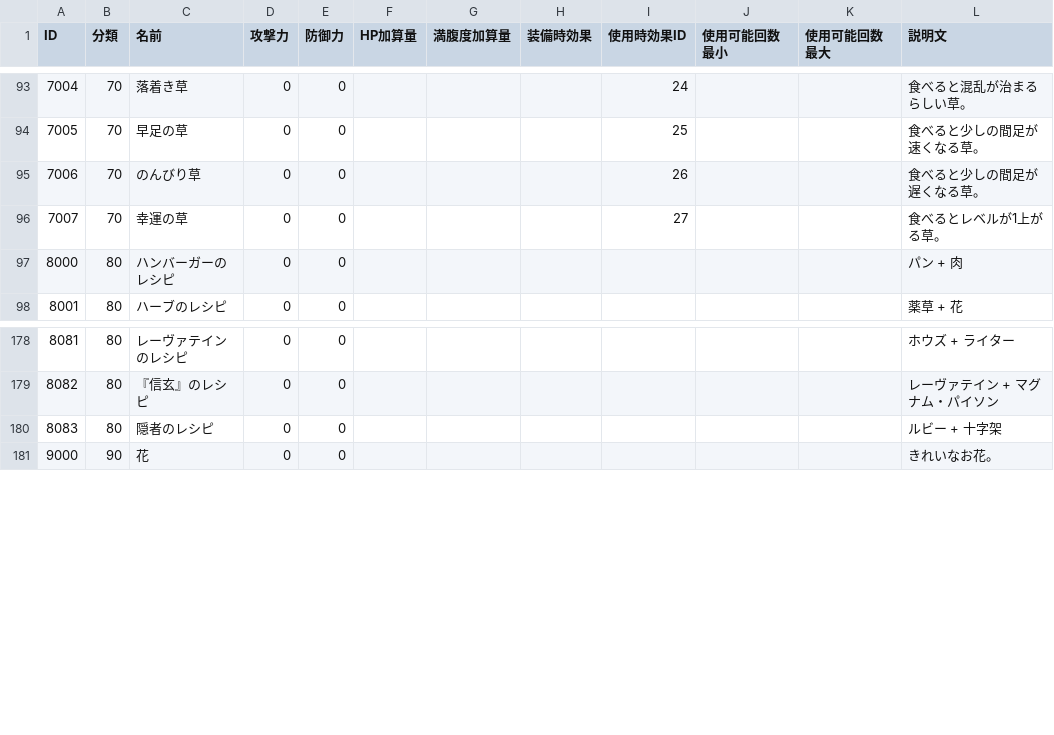
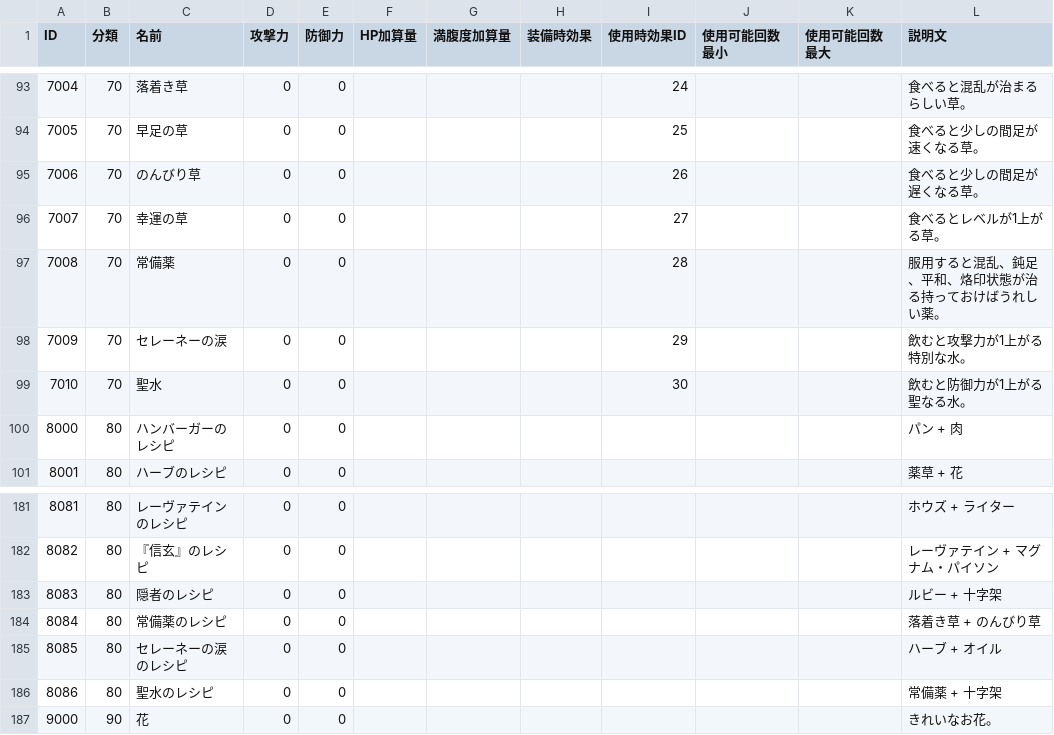
Before and after one commit to Aliostro/lumia-underground-labyrinth, a CSV file: assets/data/item.csv, drawn as a sheet; only a part is shown, gaps mark what is left out.

Commit message:
Add RUMI exchanges, item effects, and skin unlocks

```diff
--- a/assets/data/item.csv
+++ b/assets/data/item.csv
@@ -96,2 +96,5 @@
 "7007", "70", "幸運の草", "0", "0", "", "", "", "27", "", "", "食べるとレベルが1上がる草。"
+"7008", "70", "常備薬", "0", "0", "", "", "", "28", "", "", "服用すると混乱、鈍足、平和、烙印状態が治る持っておけばうれしい薬。"
+"7009", "70", "セレーネーの涙", "0", "0", "", "", "", "29", "", "", "飲むと攻撃力が1上がる特別な水。"
+"7010", "70", "聖水", "0", "0", "", "", "", "30", "", "", "飲むと防御力が1上がる聖なる水。"
 "8000", "80", "ハンバーガーのレシピ", "0", "0", "", "", "", "", "", "", "パン + 肉"
@@ -180,2 +183,5 @@
 "8083", "80", "隠者のレシピ", "0", "0", "", "", "", "", "", "", "ルビー + 十字架"
+"8084", "80", "常備薬のレシピ", "0", "0", "", "", "", "", "", "", "落着き草 + のんびり草"
+"8085", "80", "セレーネーの涙のレシピ", "0", "0", "", "", "", "", "", "", "ハーブ + オイル"
+"8086", "80", "聖水のレシピ", "0", "0", "", "", "", "", "", "", "常備薬 + 十字架"
 "9000", "90", "花", "0", "0", "", "", "", "", "", "", "きれいなお花。"
```
Also changed, not shown: assets/data/craft.csv, assets/data/item-effect.csv, 13 other files.
